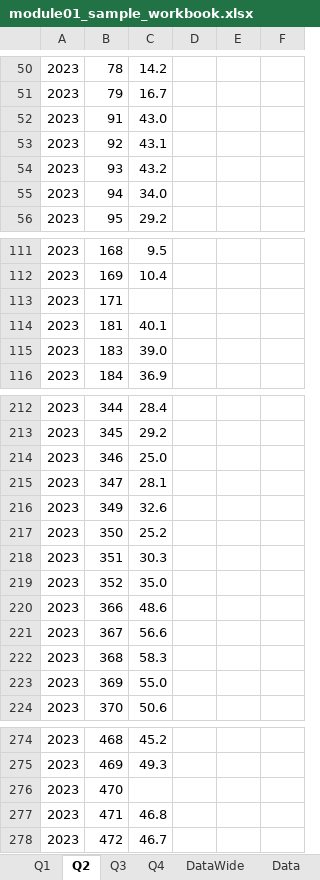
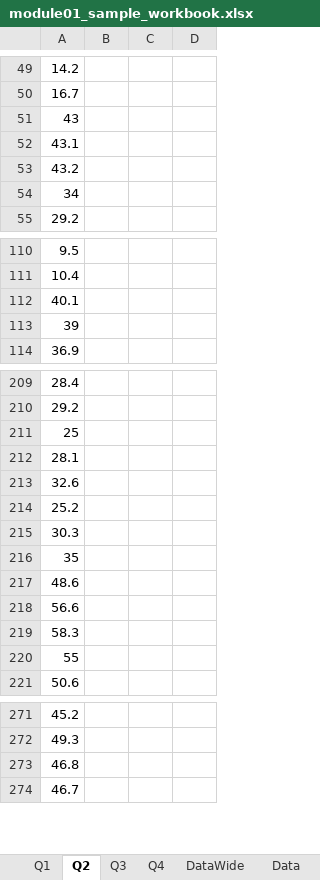
Before and after one commit to peterJslade/arec261-textbook, an Excel workbook: practice/module01_sample_workbook.xlsx, sheet Q2, drawn as a sheet; only a part is shown, gaps mark what is left out; values as stored, in another font and other column widths than the file's, no borders; removed rows and columns are numbered as before the commit, all else as after; the diff covers the shown part only; the diff names each change by its address in the sheet, - before the commit and + after, or states it on an @@ line.

```diff
--- a/practice/module01_sample_workbook.xlsx (sheet Q2)
+++ b/practice/module01_sample_workbook.xlsx (sheet Q2)
-column A, rows 50-56: all 2023; rows 111-112: 2023 | 2023; rows 114-116: all 2023; rows 212-224: all 2023; rows 274-275: 2023 | 2023; rows 277-278: 2023 | 2023
-column B, rows 50-56: 78 | 79 | 91 | 92 | 93 | 94 | 95; rows 111-112: 168 | 169; rows 114-116: 181 | 183 | 184; rows 212-224: 344 | 345 | 346 | 347 | 349 | 350 | 351 | 352 | 366 | 367 | 368 | 369 | 370; rows 274-275: 468 | 469; rows 277-278: 471 | 472
-column E, empty
-column F, empty
+column C, empty
+column D, empty
-A51: 43.0
+A51: 43
-A54: 34.0
+A54: 34
-row 113: 2023 | 171
-A113: 39.0
+A113: 39
-A211: 25.0
+A211: 25
-A216: 35.0
+A216: 35
-A220: 55.0
+A220: 55
-row 276: 2023 | 470
```
Also changed, not shown: 2 added rows, 4 removed rows, 22 edited cells and cell formats elsewhere in this sheet, sheet Data, sheet Q4, sheet Q1, sheet Q3, sheet DataWide, 3 other files.
